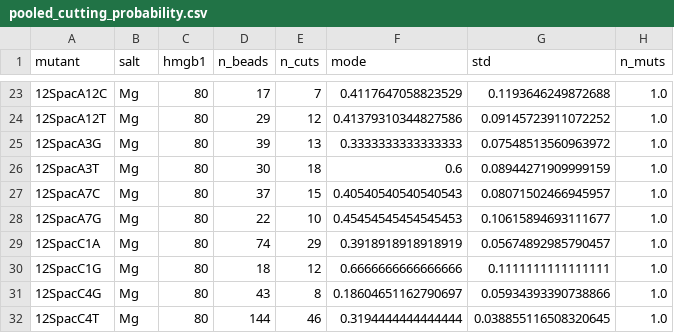
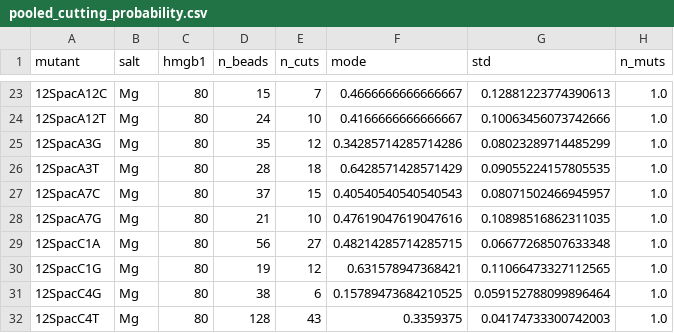
Before and after one commit to RPGroup-PBoC/VDJ, a CSV file: data/pooled_cutting_probability.csv, drawn as a sheet; only a part is shown, gaps mark what is left out; the diff covers the shown part only.

```diff
--- a/data/pooled_cutting_probability.csv
+++ b/data/pooled_cutting_probability.csv
@@ -23,10 +23,10 @@ mutant,salt,hmgb1,n_beads,n_cuts,mode,std,n_muts
-12SpacA12C,Mg,80,17,7,0.4117647058823529,0.1193646249872688,1.0
-12SpacA12T,Mg,80,29,12,0.41379310344827586,0.09145723911072252,1.0
-12SpacA3G,Mg,80,39,13,0.3333333333333333,0.07548513560963972,1.0
-12SpacA3T,Mg,80,30,18,0.6,0.08944271909999159,1.0
+12SpacA12C,Mg,80,15,7,0.4666666666666667,0.12881223774390613,1.0
+12SpacA12T,Mg,80,24,10,0.4166666666666667,0.10063456073742666,1.0
+12SpacA3G,Mg,80,35,12,0.34285714285714286,0.08023289714485299,1.0
+12SpacA3T,Mg,80,28,18,0.6428571428571429,0.09055224157805535,1.0
 12SpacA7C,Mg,80,37,15,0.40540540540540543,0.08071502466945957,1.0
-12SpacA7G,Mg,80,22,10,0.45454545454545453,0.10615894693111677,1.0
-12SpacC1A,Mg,80,74,29,0.3918918918918919,0.05674892985790457,1.0
-12SpacC1G,Mg,80,18,12,0.6666666666666666,0.1111111111111111,1.0
-12SpacC4G,Mg,80,43,8,0.18604651162790697,0.05934393390738866,1.0
-12SpacC4T,Mg,80,144,46,0.3194444444444444,0.038855116508320645,1.0
+12SpacA7G,Mg,80,21,10,0.47619047619047616,0.10898516862311035,1.0
+12SpacC1A,Mg,80,56,27,0.48214285714285715,0.06677268507633348,1.0
+12SpacC1G,Mg,80,19,12,0.631578947368421,0.11066473327112565,1.0
+12SpacC4G,Mg,80,38,6,0.15789473684210525,0.059152788099896464,1.0
+12SpacC4T,Mg,80,128,43,0.3359375,0.04174733300742003,1.0
```
Also changed, not shown: 142 edited cells elsewhere in this file, data/compiled_bead_fates.csv, data/compiled_looping_fraction.csv, 8 other files.
